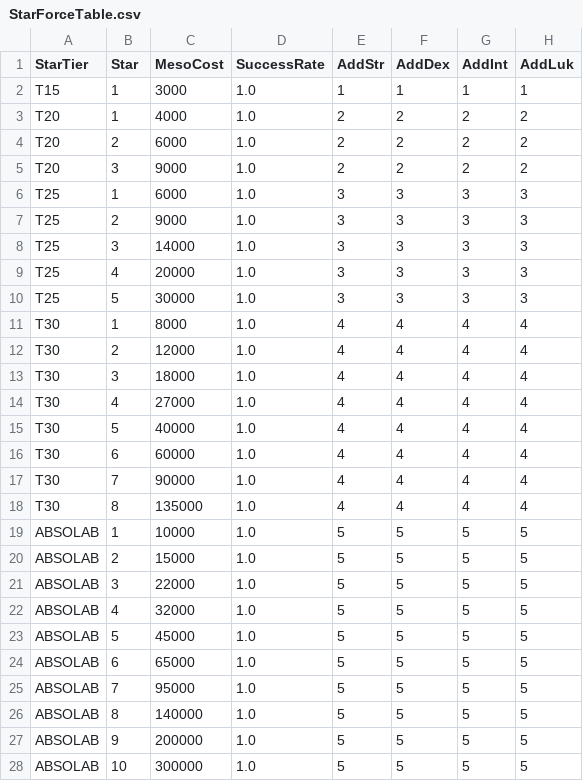
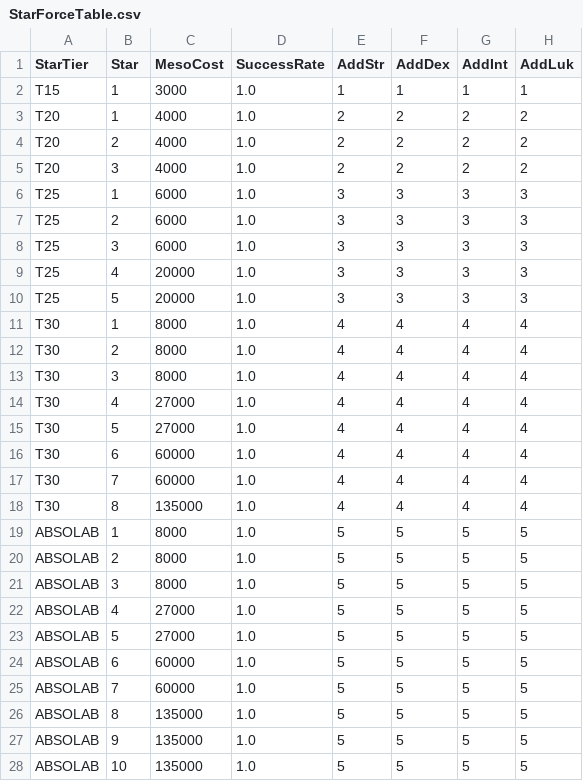
Before and after one commit to alsrn5172/villagedefense, a CSV file: RootDesk/MyDesk/StarForceTable.csv, drawn as a sheet; only a part is shown; the diff names each change by its address in the sheet, - before the commit and + after, or states it on an @@ line.

```diff
--- a/RootDesk/MyDesk/StarForceTable.csv
+++ b/RootDesk/MyDesk/StarForceTable.csv
-C4 (MesoCost): 6000
+C4 (MesoCost): 4000
-C5 (MesoCost): 9000
+C5 (MesoCost): 4000
-C7 (MesoCost): 9000
+C7 (MesoCost): 6000
-C8 (MesoCost): 14000
+C8 (MesoCost): 6000
-C10 (MesoCost): 30000
+C10 (MesoCost): 20000
-C12 (MesoCost): 12000
+C12 (MesoCost): 8000
-C13 (MesoCost): 18000
+C13 (MesoCost): 8000
-C15 (MesoCost): 40000
+C15 (MesoCost): 27000
-C17 (MesoCost): 90000
+C17 (MesoCost): 60000
-C19 (MesoCost): 10000
+C19 (MesoCost): 8000
-C20 (MesoCost): 15000
+C20 (MesoCost): 8000
-C21 (MesoCost): 22000
+C21 (MesoCost): 8000
-C22 (MesoCost): 32000
+C22 (MesoCost): 27000
-C23 (MesoCost): 45000
+C23 (MesoCost): 27000
-C24 (MesoCost): 65000
+C24 (MesoCost): 60000
-C25 (MesoCost): 95000
+C25 (MesoCost): 60000
-C26 (MesoCost): 140000
+C26 (MesoCost): 135000
-C27 (MesoCost): 200000
+C27 (MesoCost): 135000
-C28 (MesoCost): 300000
+C28 (MesoCost): 135000
```
Also changed, not shown: 2 other files.
